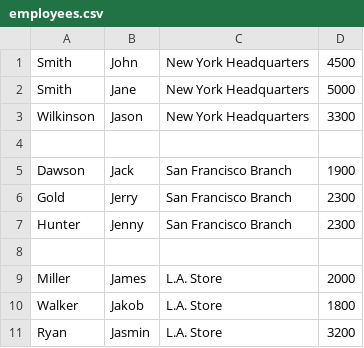
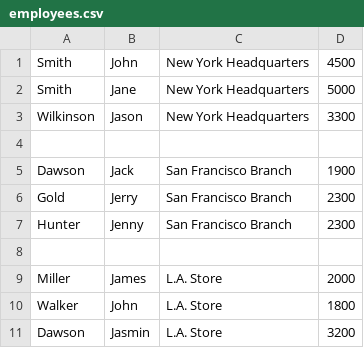
Before and after one commit to future2r/streams, a CSV file: entity/src/main/resources/name/ulbricht/streams/entity/employees.csv, drawn as a sheet.

Commit message:
Improved entity operations

```diff
--- a/entity/src/main/resources/name/ulbricht/streams/entity/employees.csv
+++ b/entity/src/main/resources/name/ulbricht/streams/entity/employees.csv
@@ -9,3 +9,3 @@ Hunter,Jenny,San Francisco Branch,2300
 Miller,James,L.A. Store,2000
-Walker,Jakob,L.A. Store,1800
-Ryan,Jasmin,L.A. Store,3200
+Walker,John,L.A. Store,1800
+Dawson,Jasmin,L.A. Store,3200
```
Also changed, not shown: 6 other files.
